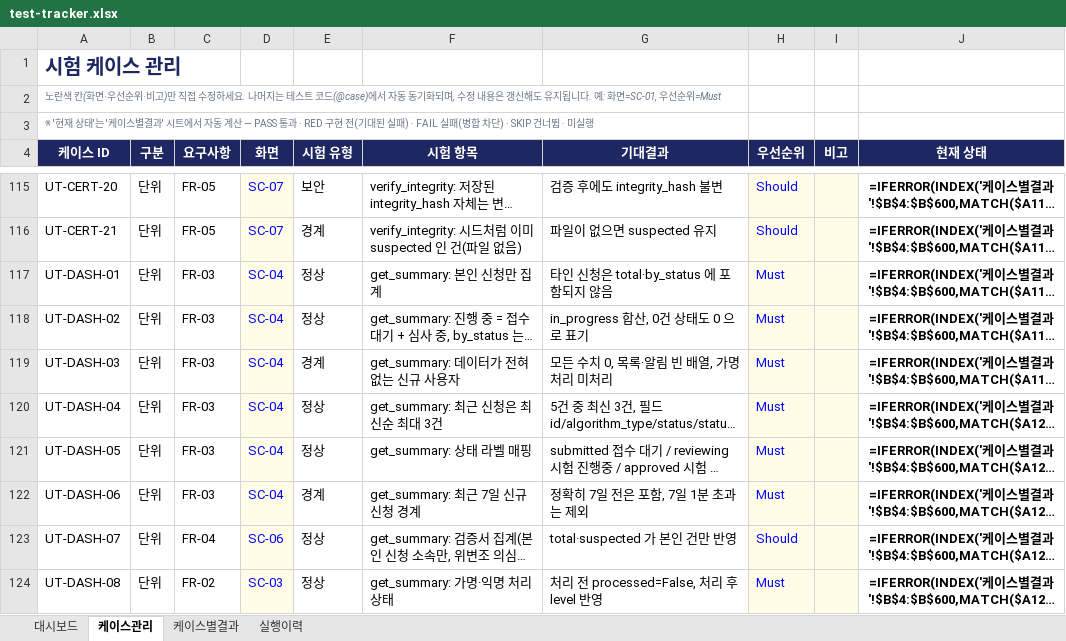
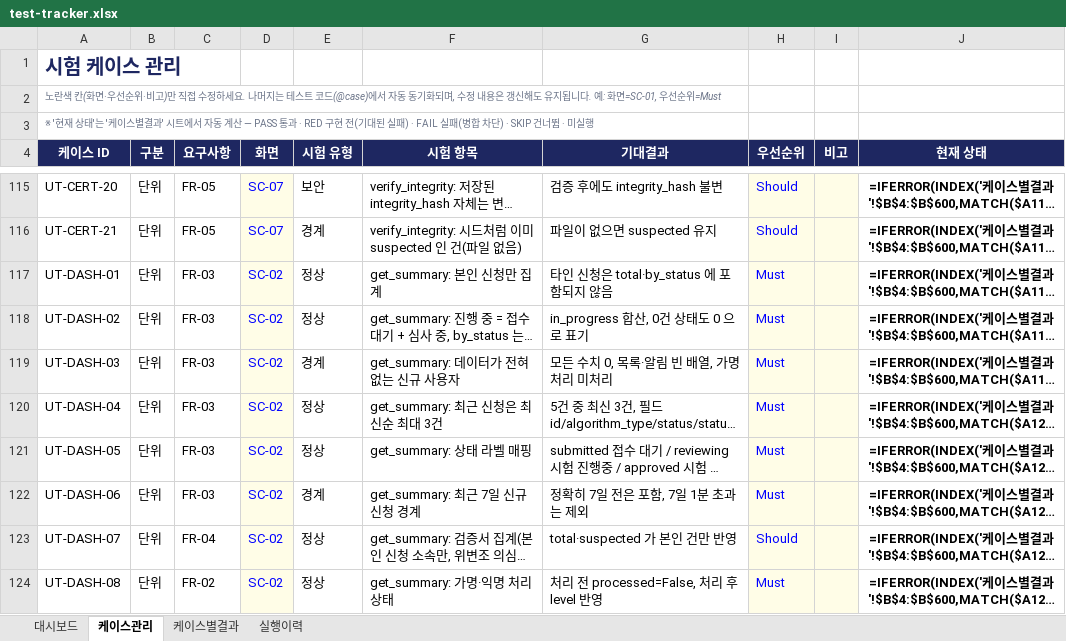
Before and after one commit to NotZZu/WebFrameworkProject, an Excel workbook: assets/tracker/test-tracker.xlsx, sheet 케이스관리, drawn as a sheet; only a part is shown, gaps mark what is left out; long unchanged cells end in …; values as stored, in another font and other column widths than the file's, no borders; formulas without a stored value are shown as written; conditional formats not drawn; the diff covers the shown part only; the diff names each change by its address in the sheet, - before the commit and + after, or states it on an @@ line.

```diff
--- a/assets/tracker/test-tracker.xlsx (sheet 케이스관리)
+++ b/assets/tracker/test-tracker.xlsx (sheet 케이스관리)
-D117:D122 (화면): SC-04
+D117:D122 (화면): SC-02
-D123 (화면): SC-06
+D123 (화면): SC-02
-D124 (화면): SC-03
+D124 (화면): SC-02
```
Also changed, not shown: 20 edited cells elsewhere in this sheet, sheet 실행이력, charts or pictures, webservice/tracker/테스트관리.xlsx, 1 other file.
